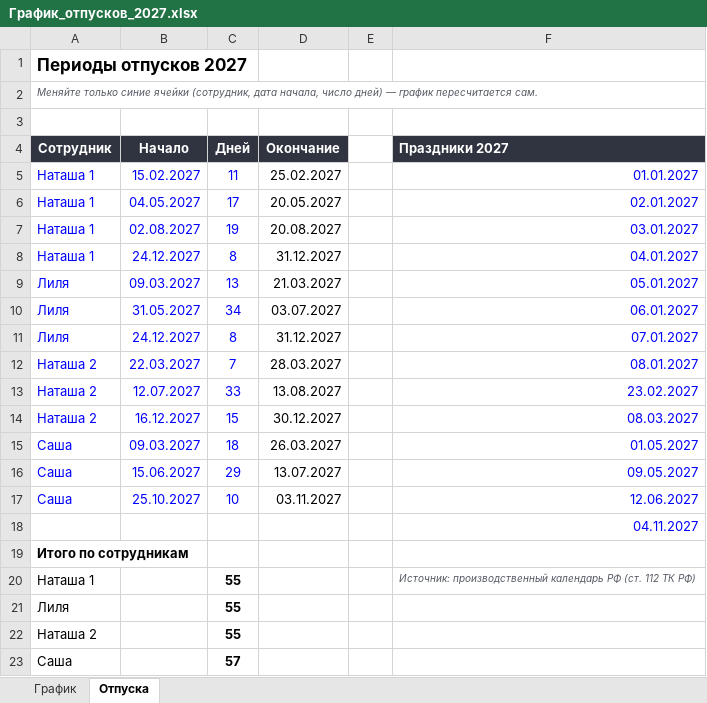
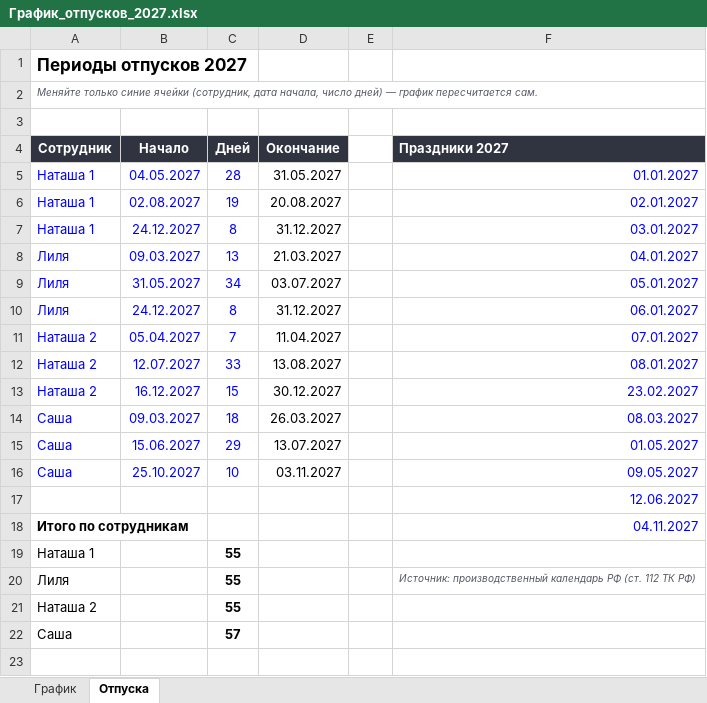
Before and after one commit to abcnatasha2108-ai/Claude, an Excel workbook: График_отпусков_2027.xlsx, sheet Отпуска, drawn as a sheet; values as stored, in another font and other column widths than the file's, no borders; removed rows and columns are numbered as before the commit, all else as after; the diff names each change by its address in the sheet, - before the commit and + after, or states it on an @@ line.

```diff
--- a/График_отпусков_2027.xlsx (sheet Отпуска)
+++ b/График_отпусков_2027.xlsx (sheet Отпуска)
-row 5: Наташа 1 | 15.02.2027 | 11 | 25.02.2027 |  | 01.01.2027
-C5 (Дней): 17
+C5 (Дней): 28
-D5 (Окончание): 20.05.2027
+D5 (Окончание): 31.05.2027
-F5 (Праздники 2027): 02.01.2027
+F5 (Праздники 2027): 01.01.2027
-F6 (Праздники 2027): 03.01.2027
+F6 (Праздники 2027): 02.01.2027
-F7 (Праздники 2027): 04.01.2027
+F7 (Праздники 2027): 03.01.2027
-F8 (Праздники 2027): 05.01.2027
+F8 (Праздники 2027): 04.01.2027
-F9 (Праздники 2027): 06.01.2027
+F9 (Праздники 2027): 05.01.2027
-F10 (Праздники 2027): 07.01.2027
+F10 (Праздники 2027): 06.01.2027
-B11 (Начало): 22.03.2027
+B11 (Начало): 05.04.2027
-D11 (Окончание): 28.03.2027
+D11 (Окончание): 11.04.2027
-F11 (Праздники 2027): 08.01.2027
+F11 (Праздники 2027): 07.01.2027
-F12 (Праздники 2027): 23.02.2027
+F12 (Праздники 2027): 08.01.2027
-F13 (Праздники 2027): 08.03.2027
+F13 (Праздники 2027): 23.02.2027
-F14 (Праздники 2027): 01.05.2027
+F14 (Праздники 2027): 08.03.2027
-F15 (Праздники 2027): 09.05.2027
+F15 (Праздники 2027): 01.05.2027
-F16 (Праздники 2027): 12.06.2027
+F16 (Праздники 2027): 09.05.2027
-F17 (Праздники 2027): 04.11.2027
+F17 (Праздники 2027): 12.06.2027
-F18 (Праздники 2027): (empty)
+F18 (Праздники 2027): 04.11.2027
-F19 (Праздники 2027): Источник: производственный календарь РФ (ст. 112 ТК РФ)
+F19 (Праздники 2027): (empty)
-F20 (Праздники 2027): (empty)
+F20 (Праздники 2027): Источник: производственный календарь РФ (ст. 112 ТК РФ)
```
Also changed, not shown: sheet График, formulas that keep their value, 1 other file.
